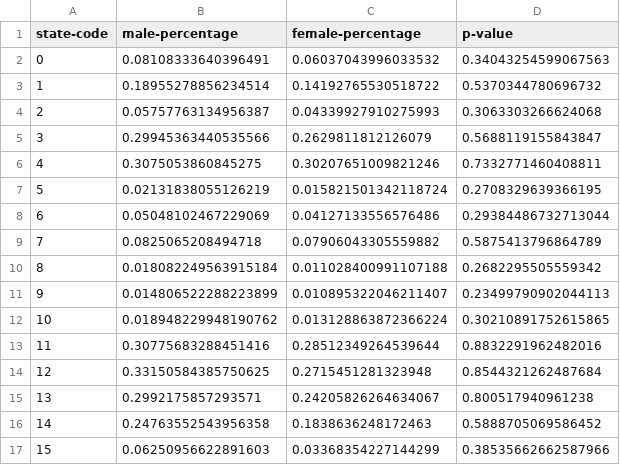
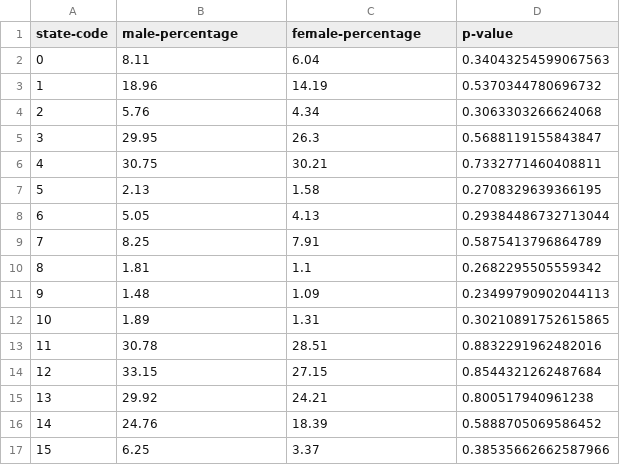
Before and after one commit to sunil-dhaka/census-language-analysis, a CSV file: outputs/gender-india-c.csv, drawn as a sheet; only a part is shown; the diff covers the shown part only.

Commit message:
modify ratios into percentages

```diff
--- a/outputs/gender-india-c.csv
+++ b/outputs/gender-india-c.csv
@@ -1,17 +1,17 @@
 state-code,male-percentage,female-percentage,p-value
-0,0.08108333640396491,0.06037043996033532,0.34043254599067563
-1,0.18955278856234514,0.14192765530518722,0.5370344780696732
-2,0.05757763134956387,0.04339927910275993,0.3063303266624068
-3,0.29945363440535566,0.2629811812126079,0.5688119155843847
-4,0.3075053860845275,0.30207651009821246,0.7332771460408811
-5,0.02131838055126219,0.015821501342118724,0.2708329639366195
-6,0.05048102467229069,0.04127133556576486,0.29384486732713044
-7,0.0825065208494718,0.07906043305559882,0.5875413796864789
-8,0.018082249563915184,0.011028400991107188,0.2682295505559342
-9,0.014806522288223899,0.010895322046211407,0.23499790902044113
-10,0.018948229948190762,0.013128863872366224,0.30210891752615865
-11,0.30775683288451416,0.28512349264539644,0.8832291962482016
-12,0.33150584385750625,0.2715451281323948,0.8544321262487684
-13,0.2992175857293571,0.24205826264634067,0.800517940961238
-14,0.24763552543956358,0.1838636248172463,0.5888705069586452
-15,0.06250956622891603,0.03368354227144299,0.38535662662587966
+0,8.11,6.04,0.34043254599067563
+1,18.96,14.19,0.5370344780696732
+2,5.76,4.34,0.3063303266624068
+3,29.95,26.3,0.5688119155843847
+4,30.75,30.21,0.7332771460408811
+5,2.13,1.58,0.2708329639366195
+6,5.05,4.13,0.29384486732713044
+7,8.25,7.91,0.5875413796864789
+8,1.81,1.1,0.2682295505559342
+9,1.48,1.09,0.23499790902044113
+10,1.89,1.31,0.30210891752615865
+11,30.78,28.51,0.8832291962482016
+12,33.15,27.15,0.8544321262487684
+13,29.92,24.21,0.800517940961238
+14,24.76,18.39,0.5888705069586452
+15,6.25,3.37,0.38535662662587966
```
Also changed, not shown: 40 edited cells elsewhere in this file, outputs/gender-india-a.csv, outputs/gender-india-b.csv.
